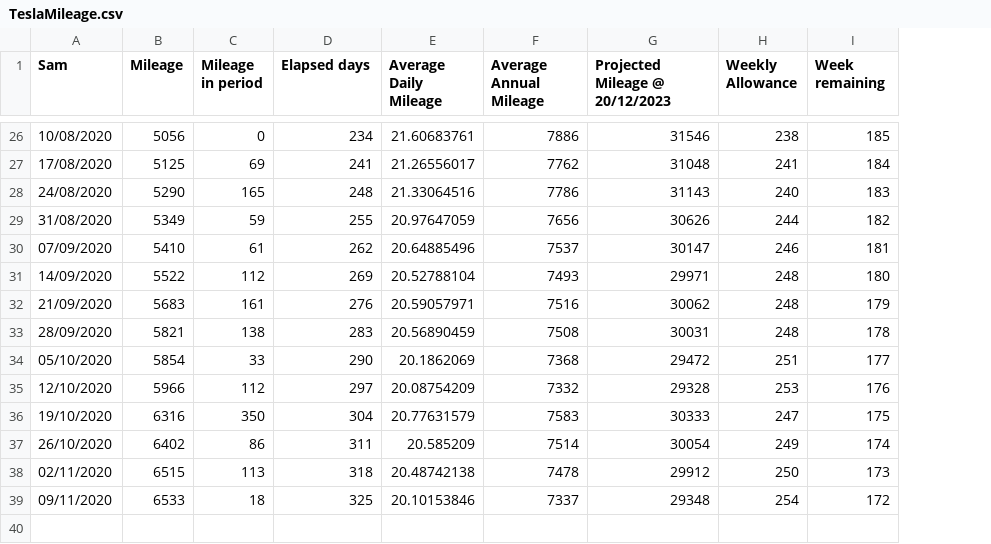
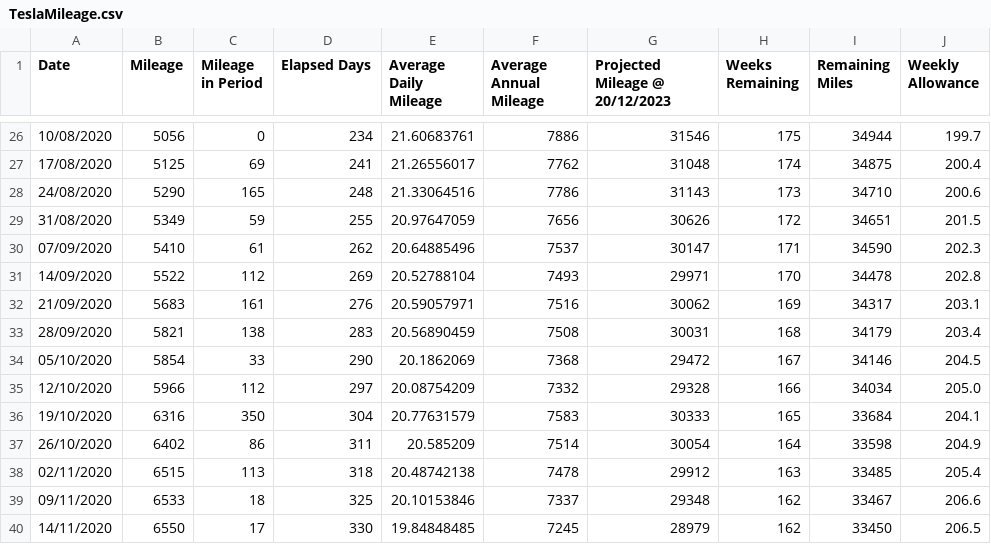
Before and after one commit to Sam-Ian/Tesla-Mileage-Calculator, a CSV file: TeslaMileage.csv, drawn as a sheet; only a part is shown, gaps mark what is left out; removed rows and columns are numbered as before the commit, all else as after; the diff covers the shown part only; the diff names each change by its address in the sheet, - before the commit and + after, or states it on an @@ line.

```diff
--- a/TeslaMileage.csv
+++ b/TeslaMileage.csv
-column H (Weekly Allowance), rows 26-39: 238 | 241 | 240 | 244 | 246 | 248 | 248 | 248 | 251 | 253 | 247 | 249 | 250 | 254
+column I (Remaining Miles), rows 26-39: 34944 | 34875 | 34710 | 34651 | 34590 | 34478 | 34317 | 34179 | 34146 | 34034 | 33684 | 33598 | 33485 | 33467
+column J (Weekly Allowance), rows 26-39: 199.7 | 200.4 | 200.6 | 201.5 | 202.3 | 202.8 | 203.1 | 203.4 | 204.5 | 205.0 | 204.1 | 204.9 | 205.4 | 206.6
-A1: Sam
+A1: Date
-C1: Mileage in period
+C1: Mileage in Period
-D1: Elapsed days
+D1: Elapsed Days
-H1: Week remaining
+H1: Weeks Remaining
-H26 (Weeks Remaining): 185
+H26 (Weeks Remaining): 175
-H27 (Weeks Remaining): 184
+H27 (Weeks Remaining): 174
-H28 (Weeks Remaining): 183
+H28 (Weeks Remaining): 173
-H29 (Weeks Remaining): 182
+H29 (Weeks Remaining): 172
-H30 (Weeks Remaining): 181
+H30 (Weeks Remaining): 171
-H31 (Weeks Remaining): 180
+H31 (Weeks Remaining): 170
-H32 (Weeks Remaining): 179
+H32 (Weeks Remaining): 169
-H33 (Weeks Remaining): 178
+H33 (Weeks Remaining): 168
-H34 (Weeks Remaining): 177
+H34 (Weeks Remaining): 167
-H35 (Weeks Remaining): 176
+H35 (Weeks Remaining): 166
-H36 (Weeks Remaining): 175
+H36 (Weeks Remaining): 165
-H37 (Weeks Remaining): 174
+H37 (Weeks Remaining): 164
-H38 (Weeks Remaining): 173
+H38 (Weeks Remaining): 163
-H39 (Weeks Remaining): 172
+H39 (Weeks Remaining): 162
+row 40: 14/11/2020 | 6550 | 17 | 330 | 19.84848485 | 7245 | 28979 | 162 | 33450 | 206.5
```
Also changed, not shown: 29 edited cells elsewhere in this file, TeslaMileageEdit.csv, TeslaMileage_new.csv, 1 other file.
